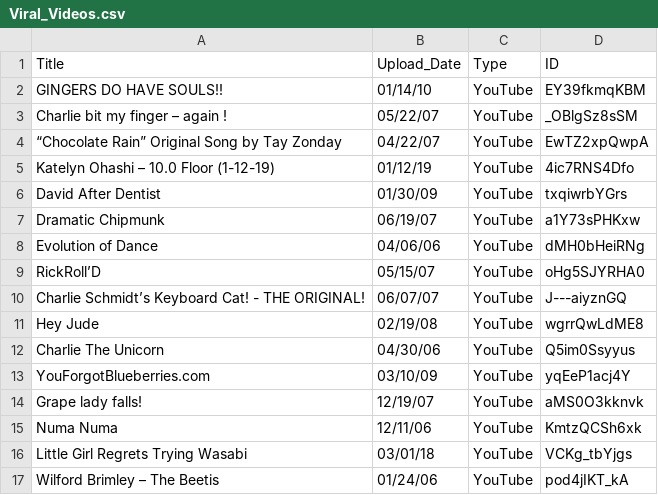
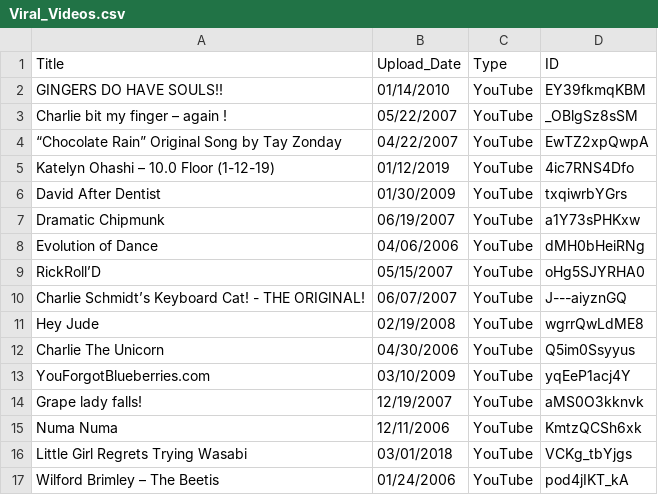
Before and after one commit to AndrewTruett/datasets, a CSV file: Viral_Videos.csv, drawn as a sheet.

Commit message:
Change all years to 4 digits

```diff
--- a/Viral_Videos.csv
+++ b/Viral_Videos.csv
@@ -1,17 +1,17 @@
 Title,Upload_Date,Type,ID
-GINGERS DO HAVE SOULS!!,01/14/10,YouTube,EY39fkmqKBM
-Charlie bit my finger – again !,05/22/07,YouTube,_OBlgSz8sSM
-“Chocolate Rain” Original Song by Tay Zonday,04/22/07,YouTube,EwTZ2xpQwpA
-Katelyn Ohashi – 10.0 Floor (1-12-19),01/12/19,YouTube,4ic7RNS4Dfo
-David After Dentist,01/30/09,YouTube,txqiwrbYGrs
-Dramatic Chipmunk,06/19/07,YouTube,a1Y73sPHKxw
-Evolution of Dance,04/06/06,YouTube,dMH0bHeiRNg
-RickRoll’D,05/15/07,YouTube,oHg5SJYRHA0
-Charlie Schmidt’s Keyboard Cat! - THE ORIGINAL!,06/07/07,YouTube,J---aiyznGQ
-Hey Jude,02/19/08,YouTube,wgrrQwLdME8
-Charlie The Unicorn,04/30/06,YouTube,Q5im0Ssyyus
-YouForgotBlueberries.com,03/10/09,YouTube,yqEeP1acj4Y
-Grape lady falls!,12/19/07,YouTube,aMS0O3kknvk
-Numa Numa,12/11/06,YouTube,KmtzQCSh6xk
-Little Girl Regrets Trying Wasabi,03/01/18,YouTube,VCKg_tbYjgs
-Wilford Brimley – The Beetis,01/24/06,YouTube,pod4jIKT_kA
+GINGERS DO HAVE SOULS!!,01/14/2010,YouTube,EY39fkmqKBM
+Charlie bit my finger – again !,05/22/2007,YouTube,_OBlgSz8sSM
+“Chocolate Rain” Original Song by Tay Zonday,04/22/2007,YouTube,EwTZ2xpQwpA
+Katelyn Ohashi – 10.0 Floor (1-12-19),01/12/2019,YouTube,4ic7RNS4Dfo
+David After Dentist,01/30/2009,YouTube,txqiwrbYGrs
+Dramatic Chipmunk,06/19/2007,YouTube,a1Y73sPHKxw
+Evolution of Dance,04/06/2006,YouTube,dMH0bHeiRNg
+RickRoll’D,05/15/2007,YouTube,oHg5SJYRHA0
+Charlie Schmidt’s Keyboard Cat! - THE ORIGINAL!,06/07/2007,YouTube,J---aiyznGQ
+Hey Jude,02/19/2008,YouTube,wgrrQwLdME8
+Charlie The Unicorn,04/30/2006,YouTube,Q5im0Ssyyus
+YouForgotBlueberries.com,03/10/2009,YouTube,yqEeP1acj4Y
+Grape lady falls!,12/19/2007,YouTube,aMS0O3kknvk
+Numa Numa,12/11/2006,YouTube,KmtzQCSh6xk
+Little Girl Regrets Trying Wasabi,03/01/2018,YouTube,VCKg_tbYjgs
+Wilford Brimley – The Beetis,01/24/2006,YouTube,pod4jIKT_kA
```
